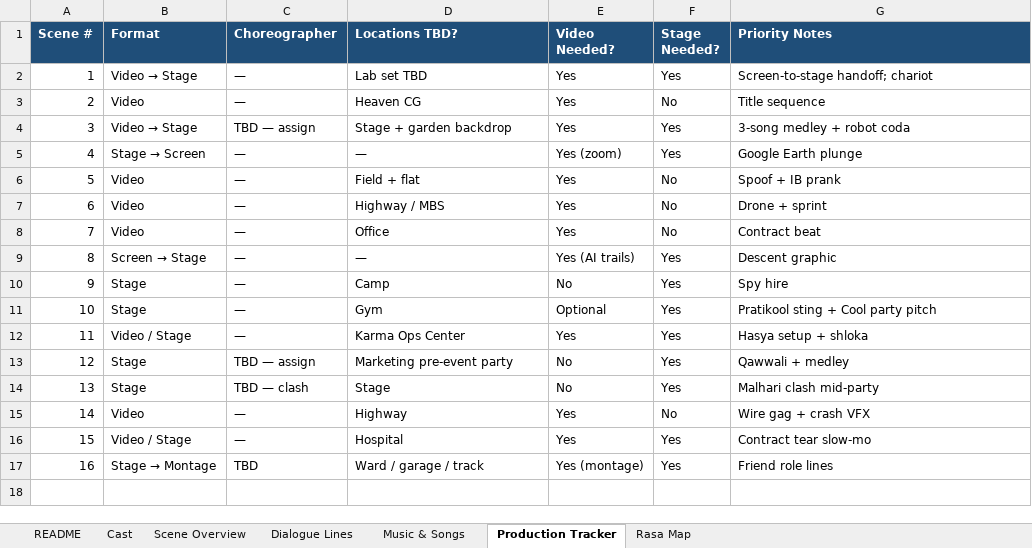
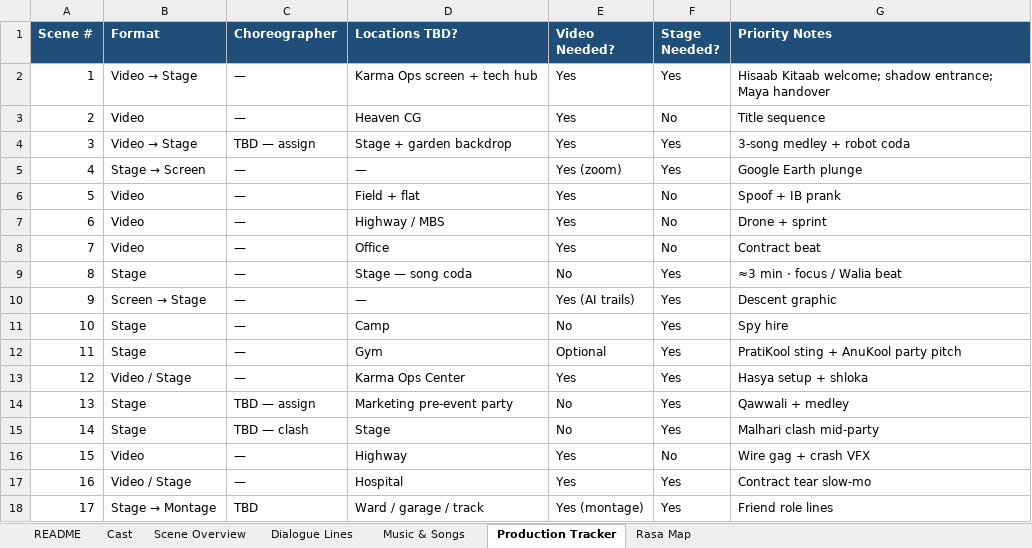
Before and after one commit to itsmusicinstincts/music-instincts, an Excel workbook: docs/navarasa-master-production.xlsx, sheet Production Tracker, drawn as a sheet; values as stored, in another font and other column widths than the file's, no borders; addresses are those after the commit; the diff names each change by its address in the sheet, - before the commit and + after, or states it on an @@ line.

```diff
--- a/docs/navarasa-master-production.xlsx (sheet Production Tracker)
+++ b/docs/navarasa-master-production.xlsx (sheet Production Tracker)
-D2 (Locations TBD?): Lab set TBD
+D2 (Locations TBD?): Karma Ops screen + tech hub
-G2 (Priority Notes): Screen-to-stage handoff; chariot
+G2 (Priority Notes): Hisaab Kitaab welcome; shadow entrance; Maya handover
+row 9: 8 | Stage | — | Stage — song coda | No | Yes | ≈3 min · focus / Walia beat
@@ column A (Scene #) renumbered from row 10 down @@
-G12 (Priority Notes): Pratikool sting + Cool party pitch
+G12 (Priority Notes): PratiKool sting + AnuKool party pitch
```
Also changed, not shown: sheet Dialogue Lines, sheet Scene Overview, sheet Music & Songs, sheet Cast, sheet Rasa Map, sheet README.
